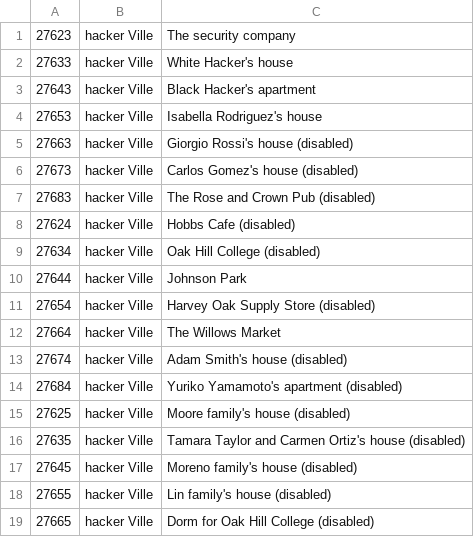
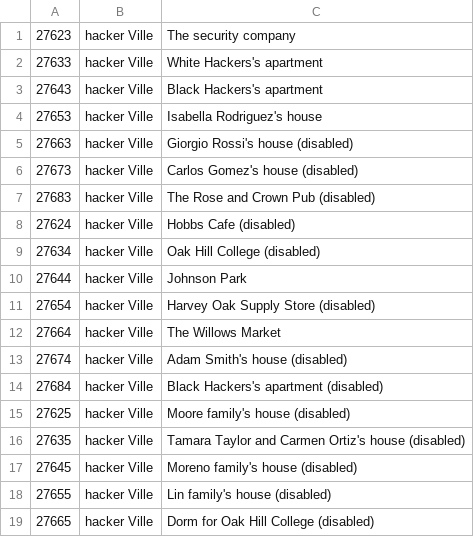
Before and after one commit to JustPersona/generative-agents, a CSV file: environment/frontend_server/static_dirs/assets/hacker_ville/matrix/special_blocks/sector_blocks.csv, drawn as a sheet.

```diff
--- a/environment/frontend_server/static_dirs/assets/hacker_ville/matrix/special_blocks/sector_blocks.csv
+++ b/environment/frontend_server/static_dirs/assets/hacker_ville/matrix/special_blocks/sector_blocks.csv
@@ -1,4 +1,4 @@
 27623, hacker Ville, The security company
-27633, hacker Ville, White Hacker's house
-27643, hacker Ville, Black Hacker's apartment
+27633, hacker Ville, White Hackers's apartment
+27643, hacker Ville, Black Hackers's apartment
 27653, hacker Ville, Isabella Rodriguez's house
@@ -13,3 +13,3 @@
 27674, hacker Ville, Adam Smith's house (disabled)
-27684, hacker Ville, Yuriko Yamamoto's apartment (disabled)
+27684, hacker Ville, Black Hackers's apartment (disabled)
 27625, hacker Ville, Moore family's house (disabled)
```
Also changed, not shown: environment/frontend_server/static_dirs/assets/hacker_ville/matrix/maze/arena_maze.csv, environment/frontend_server/static_dirs/assets/hacker_ville/matrix/maze/spawning_location_maze.csv, 14 other files.
